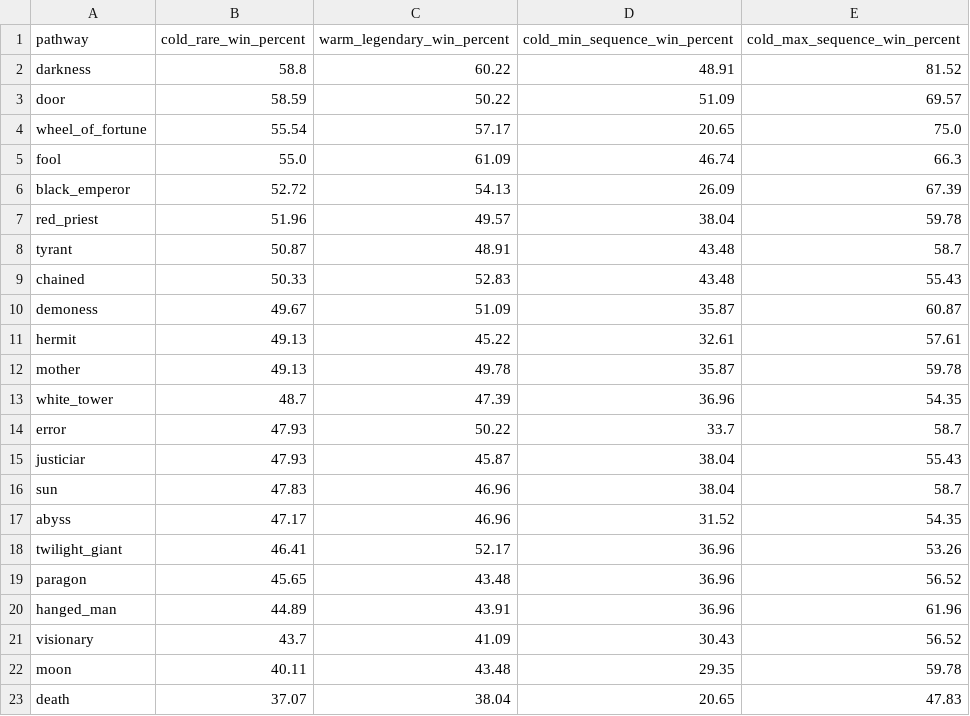
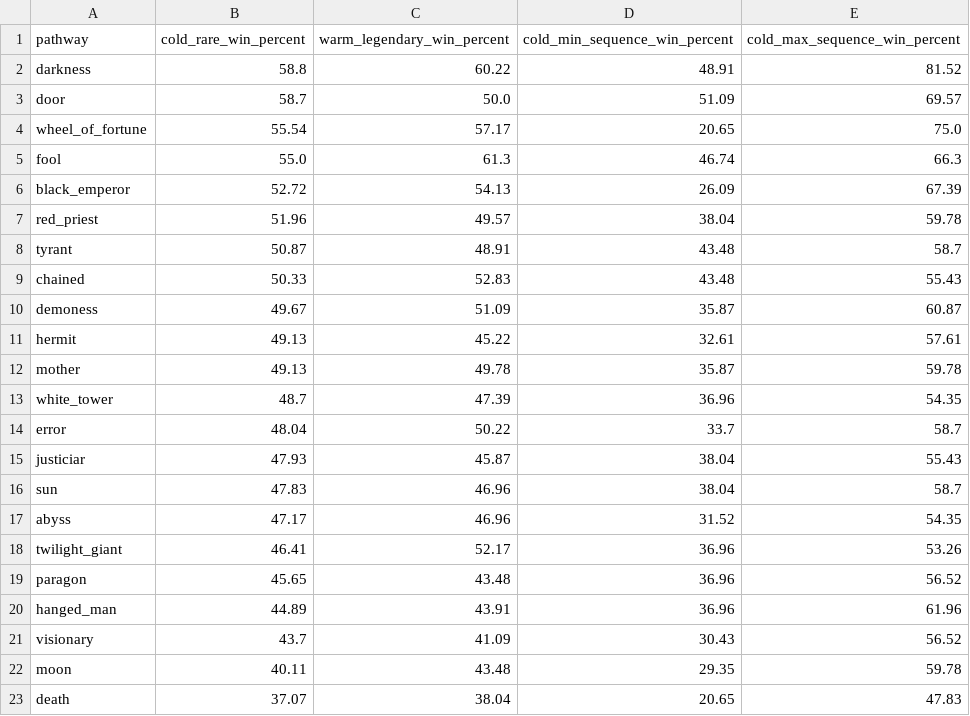
Before and after one commit to giatuongtran9/guild_of_mystery, a CSV file: reports/permanent-assets/pathway-overview.csv, drawn as a sheet.

```diff
--- a/reports/permanent-assets/pathway-overview.csv
+++ b/reports/permanent-assets/pathway-overview.csv
@@ -2,5 +2,5 @@ pathway,cold_rare_win_percent,warm_legendary_win_percent,cold_min_sequence_win_p
 darkness,58.8,60.22,48.91,81.52
-door,58.59,50.22,51.09,69.57
+door,58.7,50.0,51.09,69.57
 wheel_of_fortune,55.54,57.17,20.65,75.0
-fool,55.0,61.09,46.74,66.3
+fool,55.0,61.3,46.74,66.3
 black_emperor,52.72,54.13,26.09,67.39
@@ -13,3 +13,3 @@ mother,49.13,49.78,35.87,59.78
 white_tower,48.7,47.39,36.96,54.35
-error,47.93,50.22,33.7,58.7
+error,48.04,50.22,33.7,58.7
 justiciar,47.93,45.87,38.04,55.43
```
Also changed, not shown: 9 other files.
